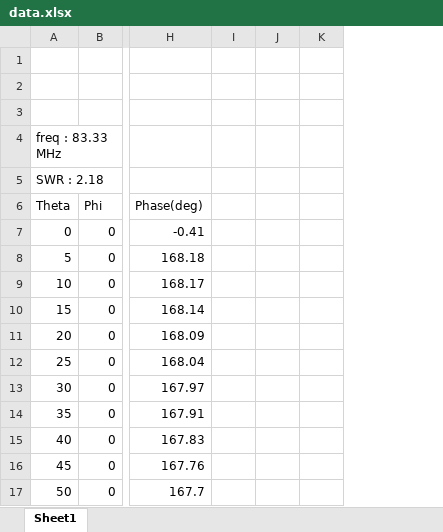
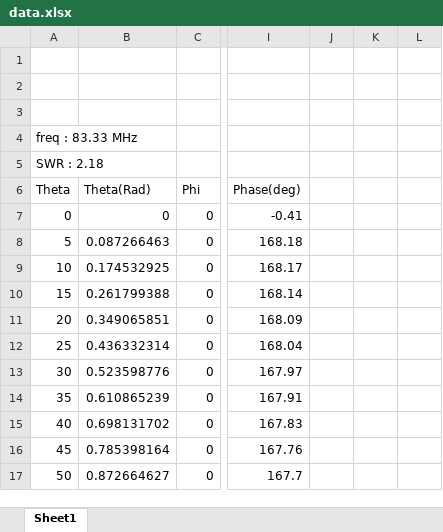
Before and after one commit to HesslerY/Sph._Harmonics_And_Paperclip, an Excel workbook: Spherical-Harmonics/data.xlsx, sheet Sheet1, drawn as a sheet; only a part is shown, gaps mark what is left out; values as stored, in another font and other column widths than the file's, no borders; removed rows and columns are numbered as before the commit, all else as after; the diff names each change by its address in the sheet, - before the commit and + after, or states it on an @@ line.

```diff
--- a/Spherical-Harmonics/data.xlsx (sheet Sheet1)
+++ b/Spherical-Harmonics/data.xlsx (sheet Sheet1)
+column B (Theta(Rad)), rows 7-17: 0 | 0.087266463 | 0.174532925 | 0.261799388 | 0.349065851 | 0.436332314 | 0.523598776 | 0.610865239 | 0.698131702 | 0.785398164 | 0.872664627
-column I, empty
+column L, empty
```
Also changed, not shown: formulas that keep their value, 14 other files.
